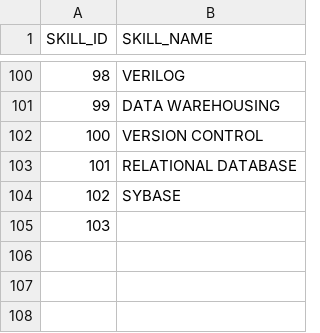
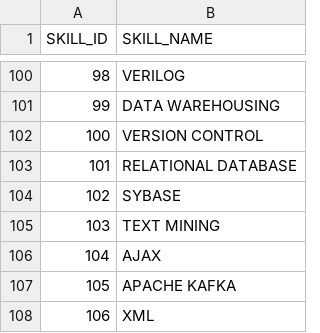
Before and after one commit to ashleyyeah/HFT-Job-Search, a CSV file: skills/skills.csv, drawn as a sheet; only a part is shown, gaps mark what is left out.

Commit message:
add more skills

```diff
--- a/skills/skills.csv
+++ b/skills/skills.csv
@@ -104,2 +104,5 @@ SKILL_ID,SKILL_NAME
 102,SYBASE
-103,
+103,TEXT MINING
+104,AJAX
+105,APACHE KAFKA
+106,XML
```
